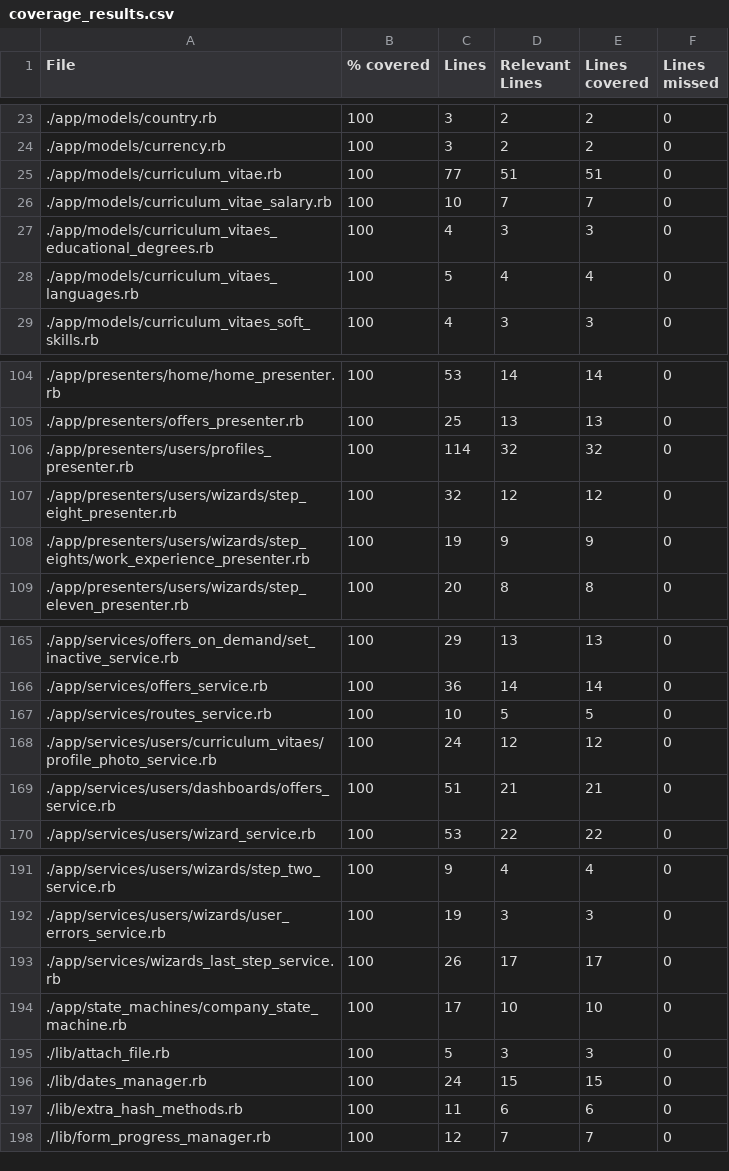
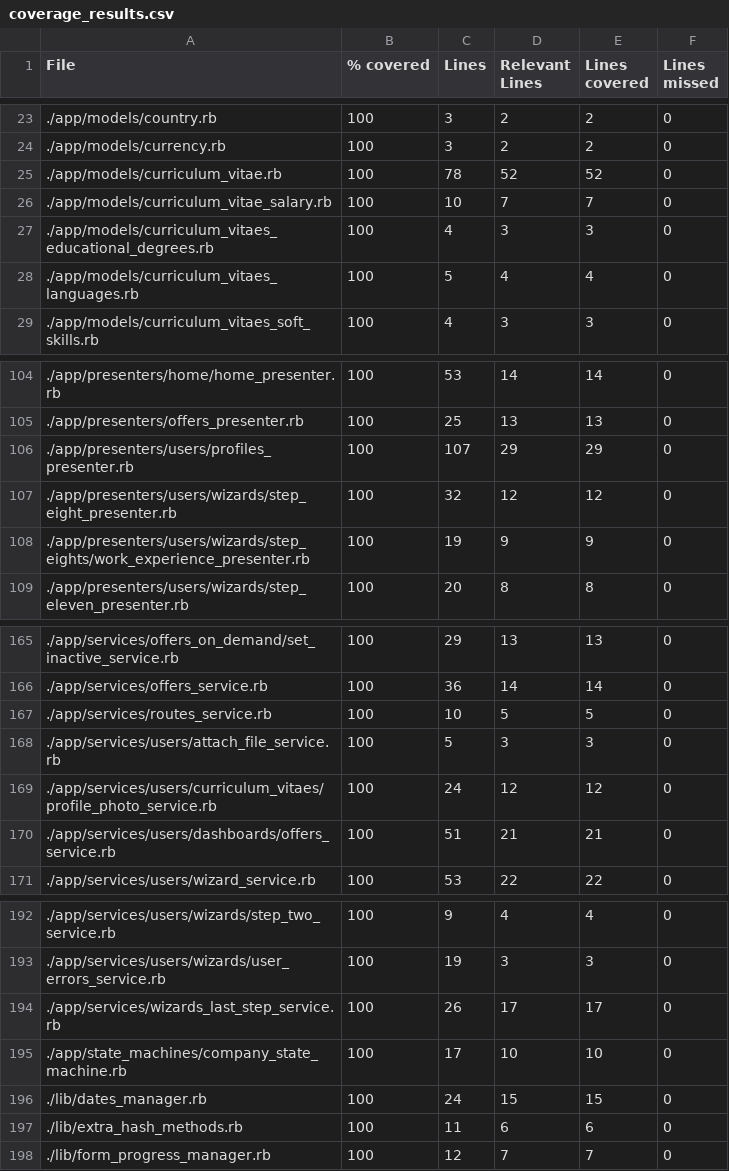
Before and after one commit to vlaguzman/hoytrabajas, a CSV file: coverage_results.csv, drawn as a sheet; only a part is shown, gaps mark what is left out.

```diff
--- a/coverage_results.csv
+++ b/coverage_results.csv
@@ -24,3 +24,3 @@ File,% covered,Lines,Relevant Lines,Lines covered,Lines missed
 "./app/models/currency.rb",100,3,2,2,0
-"./app/models/curriculum_vitae.rb",100,77,51,51,0
+"./app/models/curriculum_vitae.rb",100,78,52,52,0
 "./app/models/curriculum_vitae_salary.rb",100,10,7,7,0
@@ -105,3 +105,3 @@ File,% covered,Lines,Relevant Lines,Lines covered,Lines missed
 "./app/presenters/offers_presenter.rb",100,25,13,13,0
-"./app/presenters/users/profiles_presenter.rb",100,114,32,32,0
+"./app/presenters/users/profiles_presenter.rb",100,107,29,29,0
 "./app/presenters/users/wizards/step_eight_presenter.rb",100,32,12,12,0
@@ -167,2 +167,3 @@ File,% covered,Lines,Relevant Lines,Lines covered,Lines missed
 "./app/services/routes_service.rb",100,10,5,5,0
+"./app/services/users/attach_file_service.rb",100,5,3,3,0
 "./app/services/users/curriculum_vitaes/profile_photo_service.rb",100,24,12,12,0
@@ -194,3 +195,2 @@ File,% covered,Lines,Relevant Lines,Lines covered,Lines missed
 "./app/state_machines/company_state_machine.rb",100,17,10,10,0
-"./lib/attach_file.rb",100,5,3,3,0
 "./lib/dates_manager.rb",100,24,15,15,0
```
Also changed, not shown: 14 other files.
